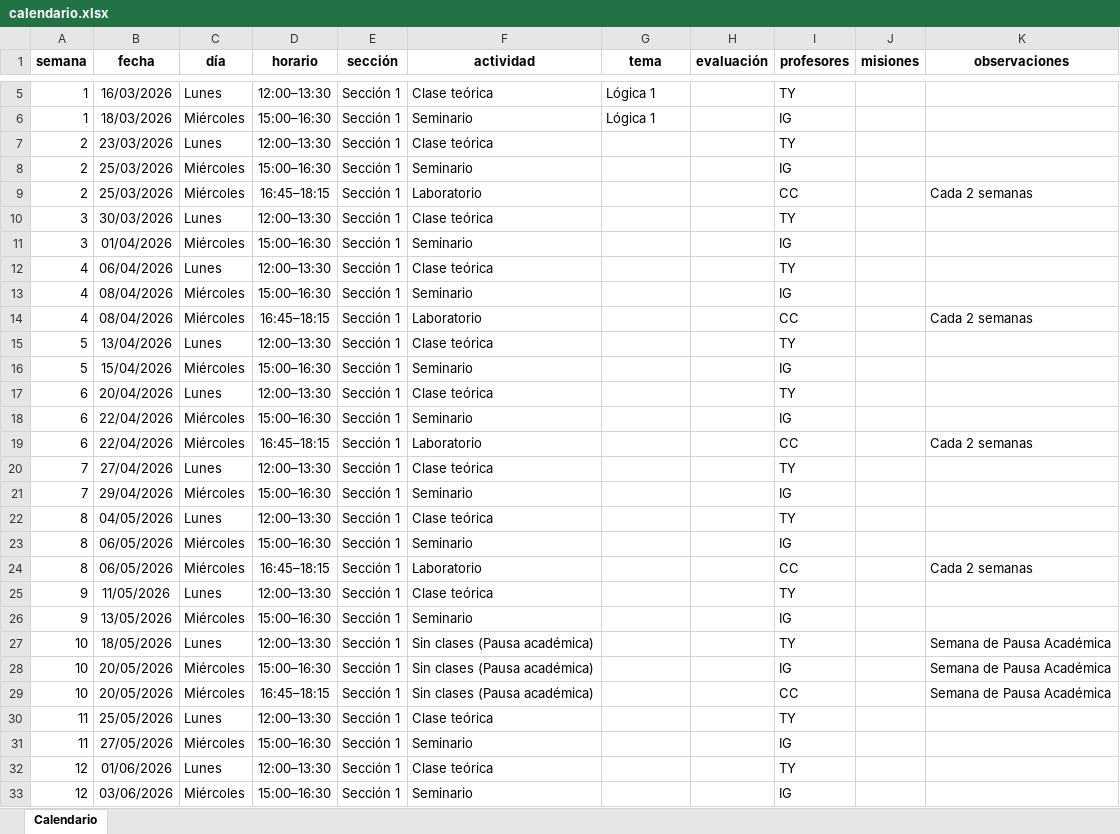
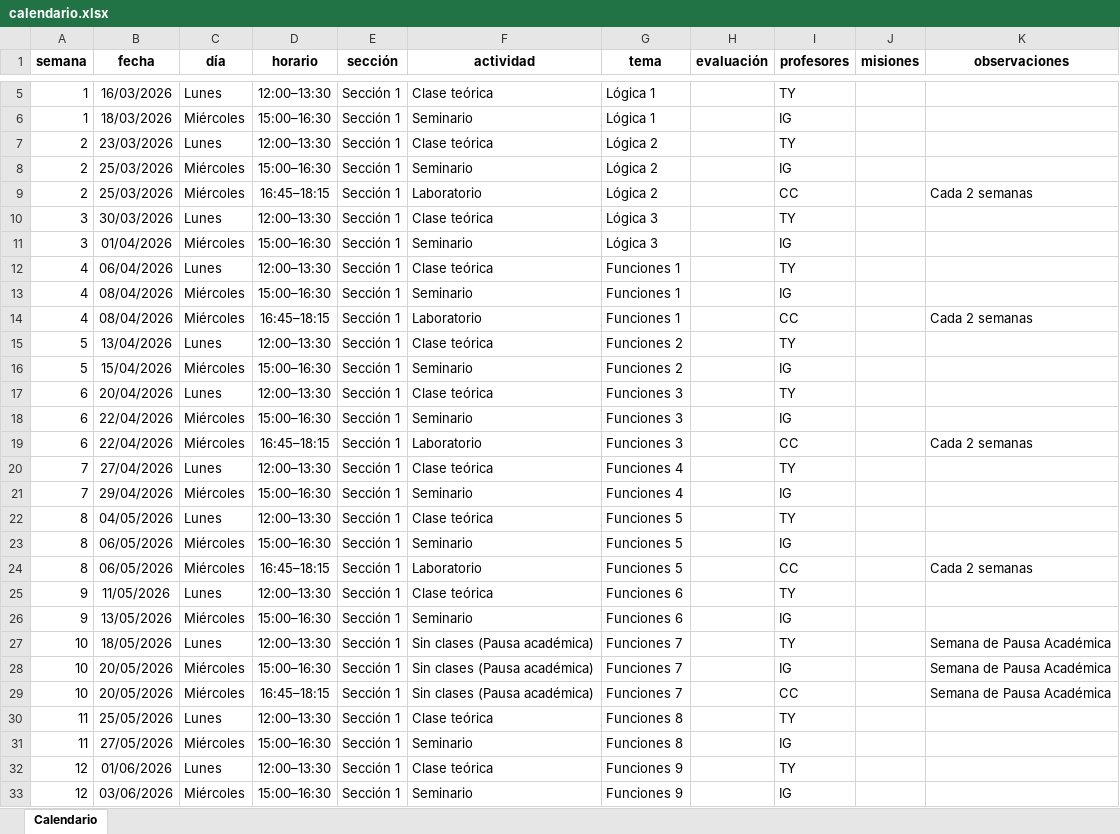
Before and after one commit to tomilee09/Calendario-Curso, an Excel workbook: data/calendario.xlsx, sheet Calendario, drawn as a sheet; only a part is shown, gaps mark what is left out; values as stored, in another font and other column widths than the file's, no borders; table styles not drawn; the diff covers the shown part only; the diff names each change by its address in the sheet, - before the commit and + after, or states it on an @@ line.

Commit message:
actualizacion excel

```diff
--- a/data/calendario.xlsx (sheet Calendario)
+++ b/data/calendario.xlsx (sheet Calendario)
-G7:G9 (tema): (empty)
+G7:G9 (tema): Lógica 2
-G10:G11 (tema): (empty)
+G10:G11 (tema): Lógica 3
-G12:G14 (tema): (empty)
+G12:G14 (tema): Funciones 1
-G15:G16 (tema): (empty)
+G15:G16 (tema): Funciones 2
-G17:G19 (tema): (empty)
+G17:G19 (tema): Funciones 3
-G20:G21 (tema): (empty)
+G20:G21 (tema): Funciones 4
-G22:G24 (tema): (empty)
+G22:G24 (tema): Funciones 5
-G25:G26 (tema): (empty)
+G25:G26 (tema): Funciones 6
-G27:G29 (tema): (empty)
+G27:G29 (tema): Funciones 7
-G30:G31 (tema): (empty)
+G30:G31 (tema): Funciones 8
-G32:G33 (tema): (empty)
+G32:G33 (tema): Funciones 9
```
Also changed, not shown: 145 edited cells elsewhere in this sheet, 2 other files.
